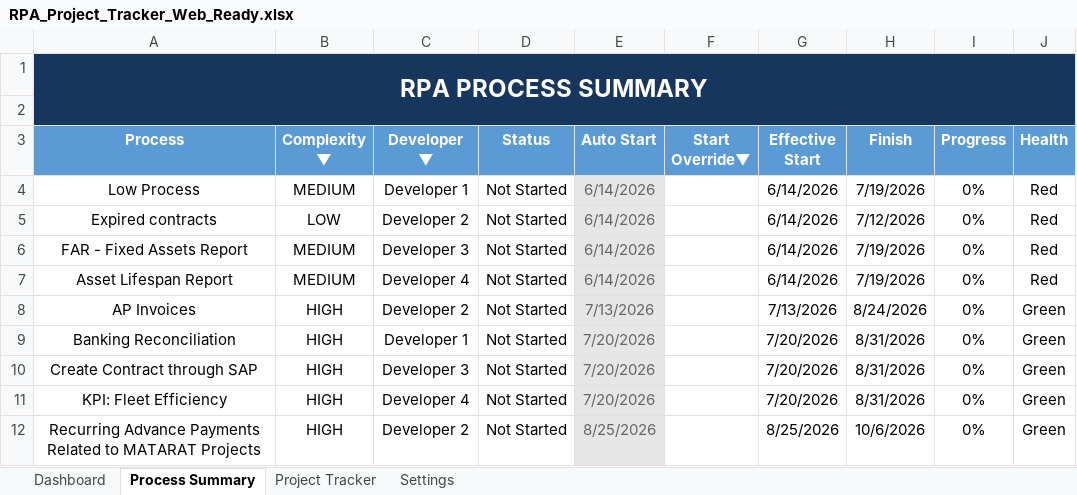
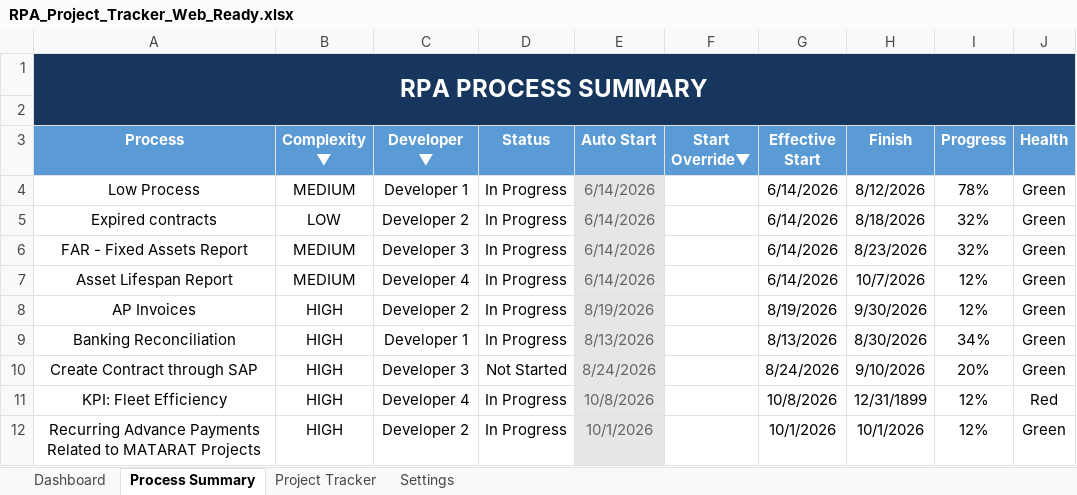
Before and after one commit to Maxuodes0/RPA--RAC, an Excel workbook: public/data/RPA_Project_Tracker_Web_Ready.xlsx, sheet Process Summary, drawn as a sheet; only a part is shown; values as stored, in another font and other column widths than the file's, no borders; conditional formats not drawn; the diff covers the shown part only; the diff names each change by its address in the sheet, - before the commit and + after, or states it on an @@ line.

```diff
--- a/public/data/RPA_Project_Tracker_Web_Ready.xlsx (sheet Process Summary)
+++ b/public/data/RPA_Project_Tracker_Web_Ready.xlsx (sheet Process Summary)
-D4:D9 (Status): Not Started
+D4:D9 (Status): In Progress
-H4 (Finish): 7/19/2026
+H4 (Finish): 8/12/2026
-I4 (Progress): 0%
+I4 (Progress): 78%
-J4:J7 (Health): Red
+J4:J7 (Health): Green
-H5 (Finish): 7/12/2026
+H5 (Finish): 8/18/2026
-I5:I6 (Progress): 0%
+I5:I6 (Progress): 32%
-H6 (Finish): 7/19/2026
+H6 (Finish): 8/23/2026
-H7 (Finish): 7/19/2026
+H7 (Finish): 10/7/2026
-I7:I8 (Progress): 0%
+I7:I8 (Progress): 12%
-E8 (Auto Start): 7/13/2026
+E8 (Auto Start): 8/19/2026
-G8 (Effective Start): 7/13/2026
+G8 (Effective Start): 8/19/2026
-H8 (Finish): 8/24/2026
+H8 (Finish): 9/30/2026
-E9 (Auto Start): 7/20/2026
+E9 (Auto Start): 8/13/2026
-G9 (Effective Start): 7/20/2026
+G9 (Effective Start): 8/13/2026
-H9 (Finish): 8/31/2026
+H9 (Finish): 8/30/2026
-I9 (Progress): 0%
+I9 (Progress): 34%
-E10 (Auto Start): 7/20/2026
+E10 (Auto Start): 8/24/2026
-G10 (Effective Start): 7/20/2026
+G10 (Effective Start): 8/24/2026
-H10 (Finish): 8/31/2026
+H10 (Finish): 9/10/2026
-I10 (Progress): 0%
+I10 (Progress): 20%
-D11:D12 (Status): Not Started
+D11:D12 (Status): In Progress
-E11 (Auto Start): 7/20/2026
+E11 (Auto Start): 10/8/2026
-G11 (Effective Start): 7/20/2026
+G11 (Effective Start): 10/8/2026
-H11 (Finish): 8/31/2026
+H11 (Finish): 12/31/1899
-I11:I12 (Progress): 0%
+I11:I12 (Progress): 12%
-J11 (Health): Green
+J11 (Health): Red
-E12 (Auto Start): 8/25/2026
+E12 (Auto Start): 10/1/2026
-G12 (Effective Start): 8/25/2026
+G12 (Effective Start): 10/1/2026
-H12 (Finish): 10/6/2026
+H12 (Finish): 10/1/2026
```
Also changed, not shown: 89 edited cells elsewhere in this sheet, sheet Project Tracker, sheet Dashboard, sheet Settings, formulas that keep their value, hidden cells.
